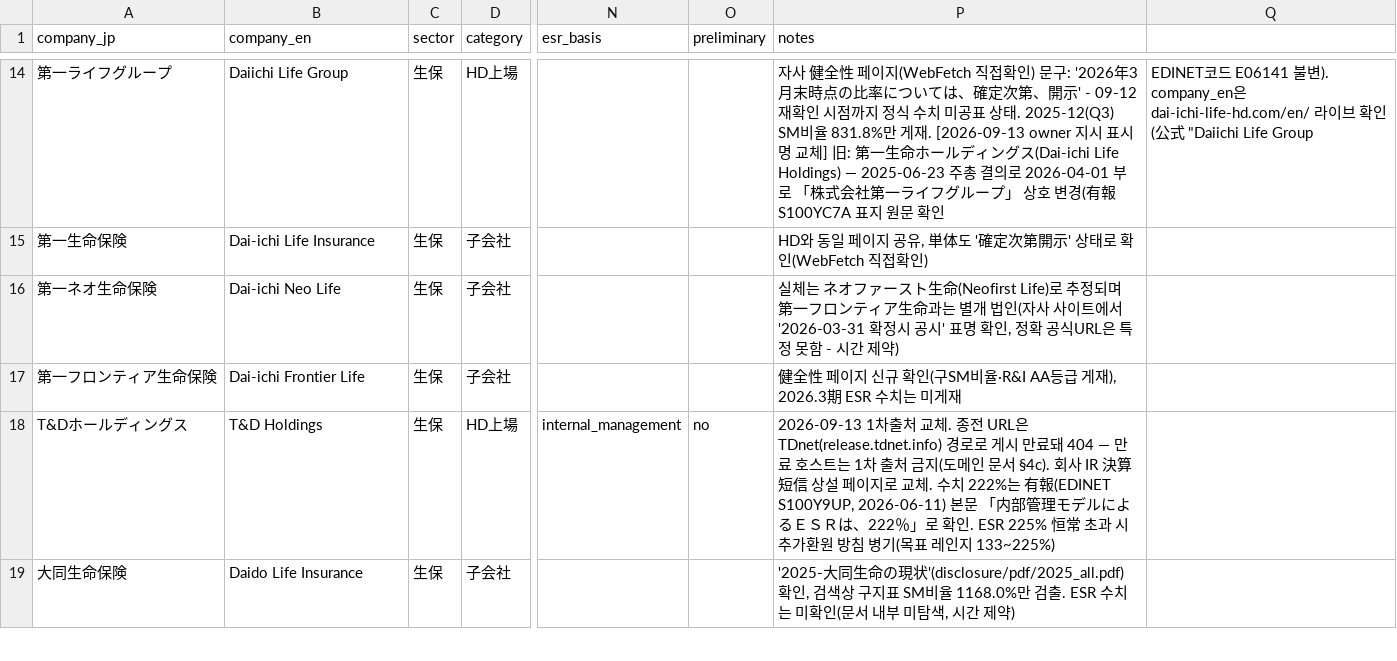
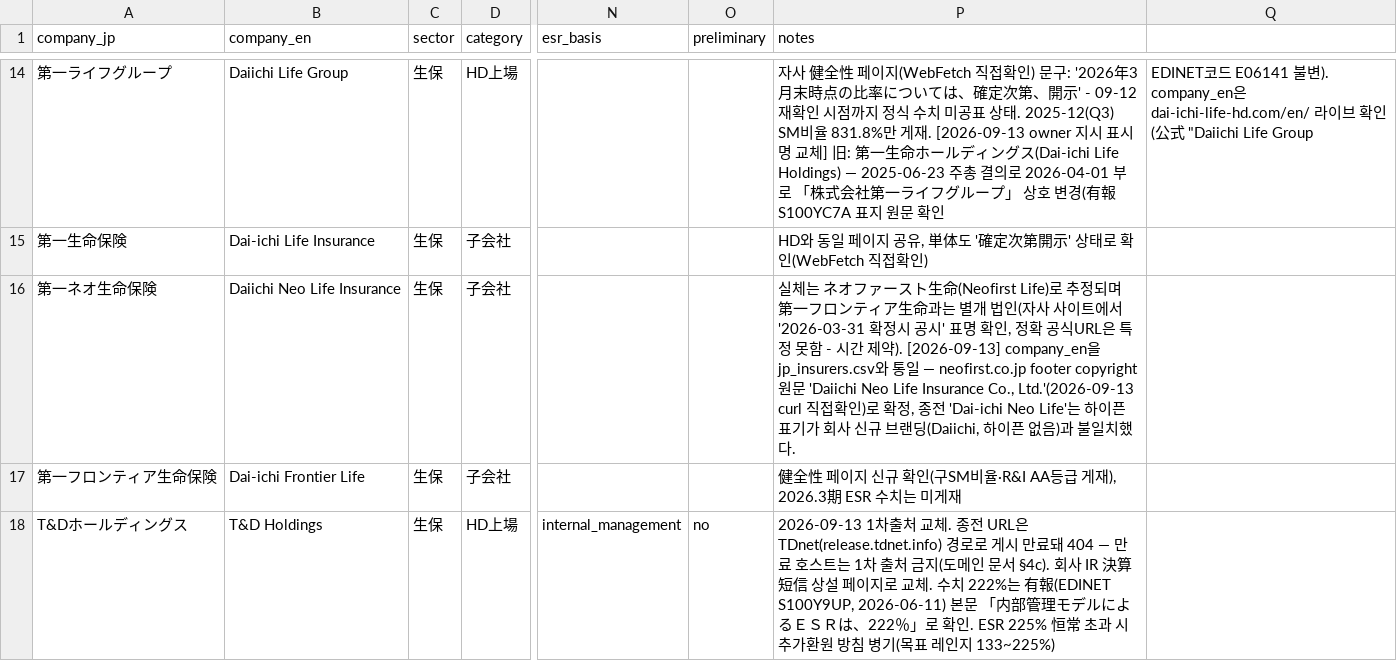
Before and after one commit to solvencyk/insurequant, a CSV file: J-ESR/fy2025_esr_census_20260912.csv, drawn as a sheet; only a part is shown, gaps mark what is left out; the shorter side is filled out with more unchanged rows; the diff names each change by its address in the sheet, - before the commit and + after, or states it on an @@ line.

```diff
--- a/J-ESR/fy2025_esr_census_20260912.csv
+++ b/J-ESR/fy2025_esr_census_20260912.csv
-B16 (company_en): Dai-ichi Neo Life
+B16 (company_en): Daiichi Neo Life Insurance
-P16 (notes): …간 제약)
+P16 (notes): …간 제약). [2026-09-13] company_en을 jp_insurers.csv와 통일 — neofirst.co.jp footer copyright 원문 'Daiichi Neo Life Insurance Co., Ltd.'(2026-09-13 curl 직접확인)로 확정, 종전 'Dai-ichi Neo Life'는 하이픈 표기가 회사 신규 브랜딩(Daiichi, 하이픈 없음)과 불일치했다.
```
Also changed, not shown: J-ESR/jp_insurers.csv, 2 other files.
